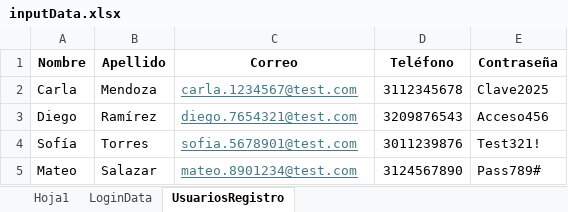
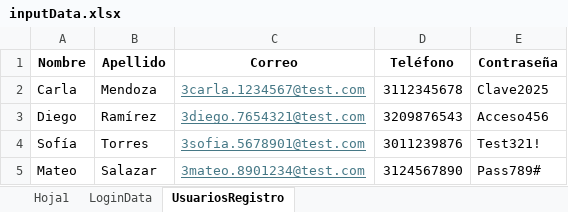
Before and after one commit to davids03/USB_STORE, an Excel workbook: src/main/resources/inputData.xlsx, sheet UsuariosRegistro, drawn as a sheet; values as stored, in another font and other column widths than the file's, no borders; the diff names each change by its address in the sheet, - before the commit and + after, or states it on an @@ line.

```diff
--- a/src/main/resources/inputData.xlsx (sheet UsuariosRegistro)
+++ b/src/main/resources/inputData.xlsx (sheet UsuariosRegistro)
-C2 (Correo): carla.1234567@test.com
+C2 (Correo): 3carla.1234567@test.com
-C3 (Correo): diego.7654321@test.com
+C3 (Correo): 3diego.7654321@test.com
-C4 (Correo): sofia.5678901@test.com
+C4 (Correo): 3sofia.5678901@test.com
-C5 (Correo): mateo.8901234@test.com
+C5 (Correo): 3mateo.8901234@test.com
```
Also changed, not shown: sheet LoginData, target/classes/inputData.xlsx.
